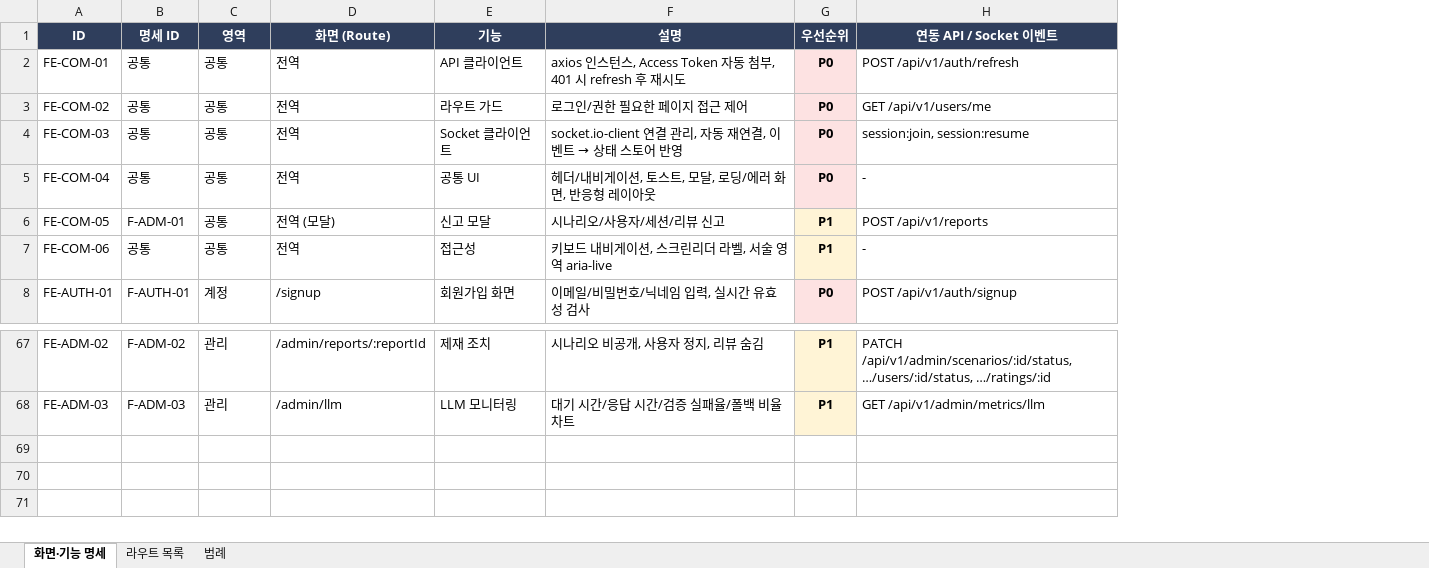
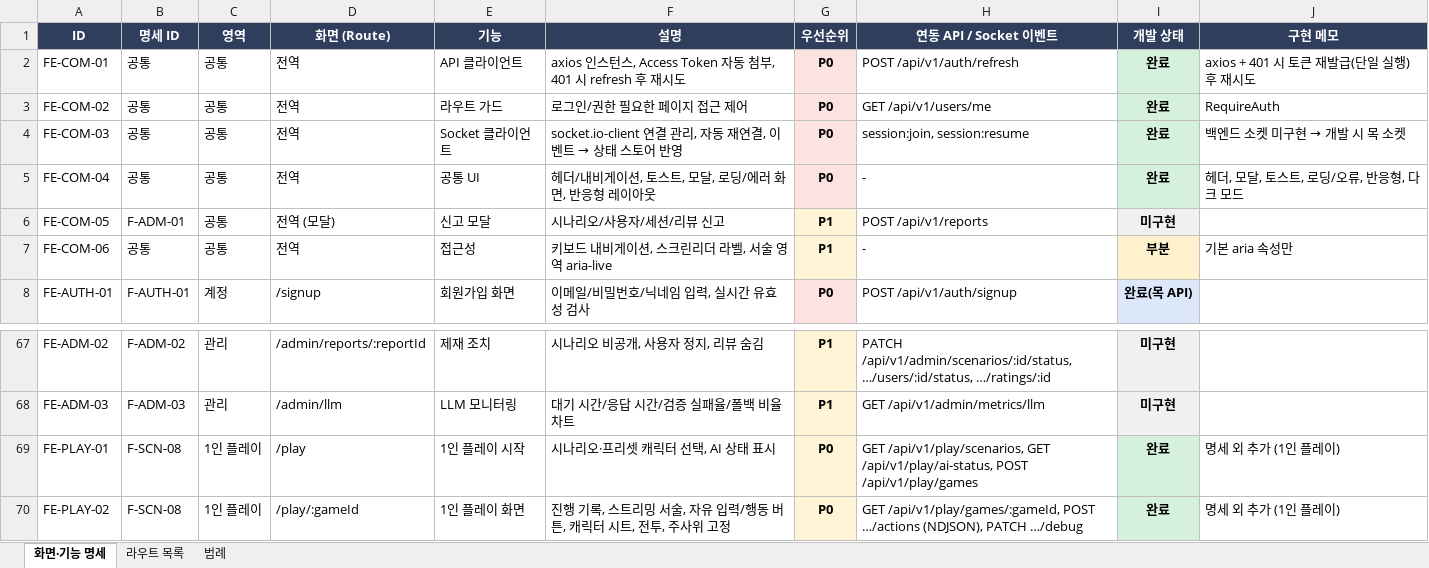
Before and after one commit to sxxxp/AITRPG, an Excel workbook: docs/frontend_기능명세서.xlsx, sheet 화면·기능 명세, drawn as a sheet; only a part is shown, gaps mark what is left out; values as stored, in another font and other column widths than the file's, no borders; the diff names each change by its address in the sheet, - before the commit and + after, or states it on an @@ line.

```diff
--- a/docs/frontend_기능명세서.xlsx (sheet 화면·기능 명세)
+++ b/docs/frontend_기능명세서.xlsx (sheet 화면·기능 명세)
+column I (개발 상태), rows 2-8: 완료 | 완료 | 완료 | 완료 | 미구현 | 부분 | 완료(목 API); rows 67-68: 미구현 | 미구현
+column J (구현 메모), rows 2-7: axios + 401 시 토큰 재발급(단일 실행) 후 재시도 | RequireAuth | 백엔드 소켓 미구현 → 개발 시 목 소켓 | 헤더, 모달, 토스트, 로딩/오류, 반응형, 다크 모드 |  | 기본 aria 속성만
+row 69: FE-PLAY-01 | F-SCN-08 | 1인 플레이 | /play | 1인 플레이 시작 | 시나리오·프리셋 캐릭터 선택, AI 상태 표시 | P0 | GET /api/v1/play/scenarios, GET /api/v1/play/ai-status, POST /api/v1/play/games | 완료 | 명세 외 추가 (1인 플레이)
+row 70: FE-PLAY-02 | F-SCN-08 | 1인 플레이 | /play/:gameId | 1인 플레이 화면 | 진행 기록, 스트리밍 서술, 자유 입력/행동 버튼, 캐릭터 시트, 전투, 주사위 고정 | P0 | GET /api/v1/play/games/:gameId, POST …/actions (NDJSON), PATCH …/debug | 완료 | 명세 외 추가 (1인 플레이)
```
Also changed, not shown: sheet 라우트 목록, sheet 범례, docs/backend_기능명세서.xlsx, 34 other files.
